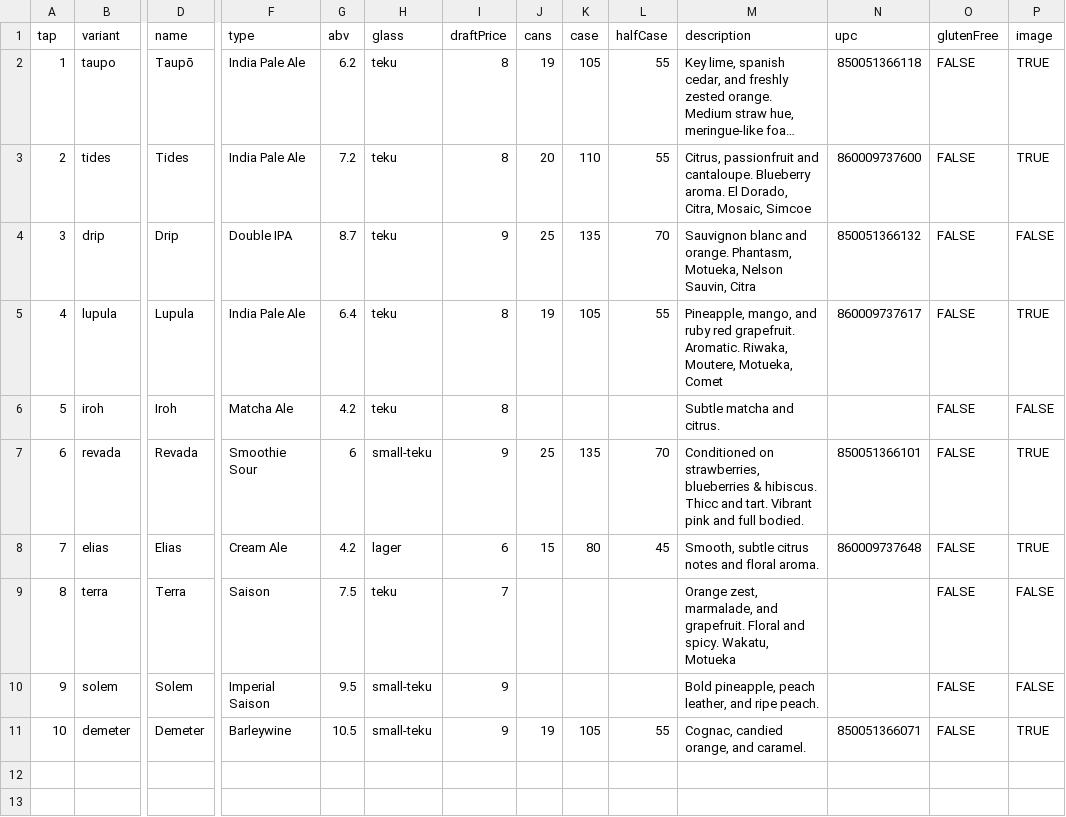
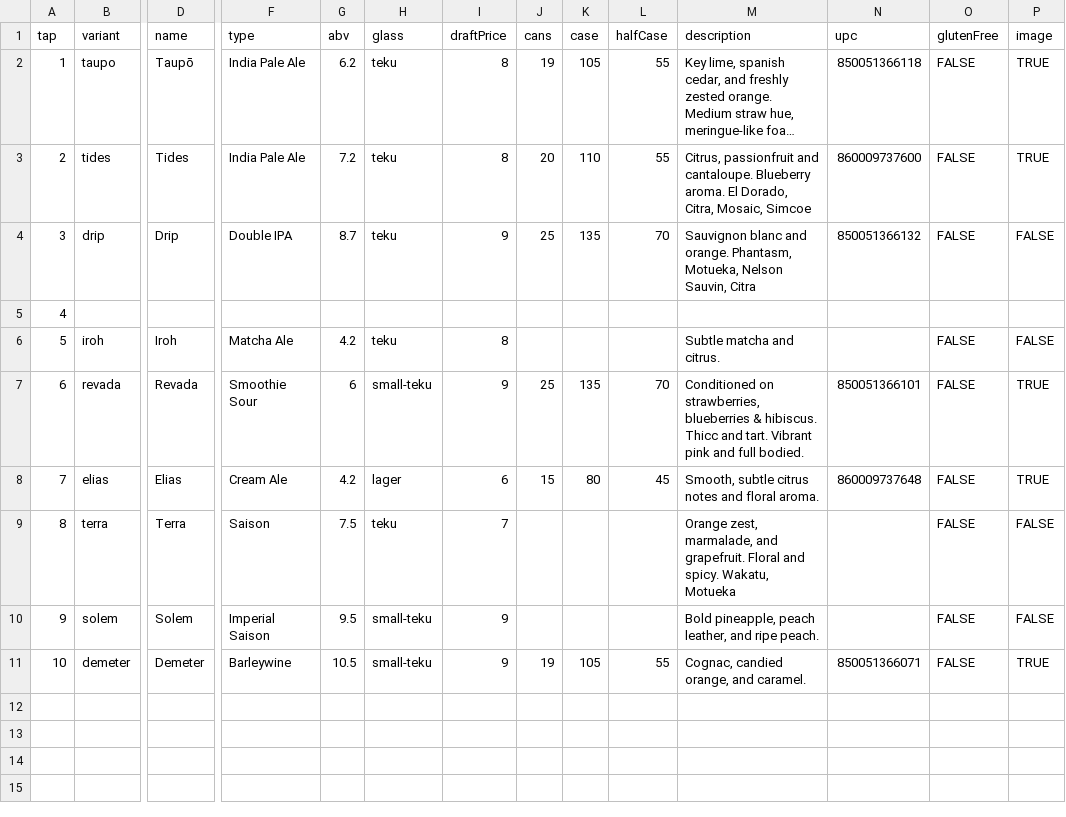
Before and after one commit to lolevbeer/site, a CSV file: _data/menu.csv, drawn as a sheet; only a part is shown, gaps mark what is left out; long unchanged cells end in …; the diff covers the shown part only; the diff names each change by its address in the sheet, - before the commit and + after, or states it on an @@ line.

Commit message:
Sync Data from google sheets

```diff
--- a/_data/menu.csv
+++ b/_data/menu.csv
-B5 (variant): lupula
+B5 (variant): (empty)
-D5 (name): Lupula
+D5 (name): (empty)
-F5 (type): India Pale Ale
+F5 (type): (empty)
-G5 (abv): 6.4
+G5 (abv): (empty)
-H5 (glass): teku
+H5 (glass): (empty)
-I5 (draftPrice): 8
+I5 (draftPrice): (empty)
-J5 (cans): 19
+J5 (cans): (empty)
-K5 (case): 105
+K5 (case): (empty)
-L5 (halfCase): 55
+L5 (halfCase): (empty)
-M5 (description): Pineapple, mango, and ruby red grapefruit. Aromatic. Riwaka, Moutere, Motueka, Comet
+M5 (description): (empty)
-N5 (upc): 860009737617
+N5 (upc): (empty)
-O5 (glutenFree): FALSE
+O5 (glutenFree): (empty)
-P5 (image): TRUE
+P5 (image): (empty)
```
Also changed, not shown: 1 edited cell elsewhere in this file.
